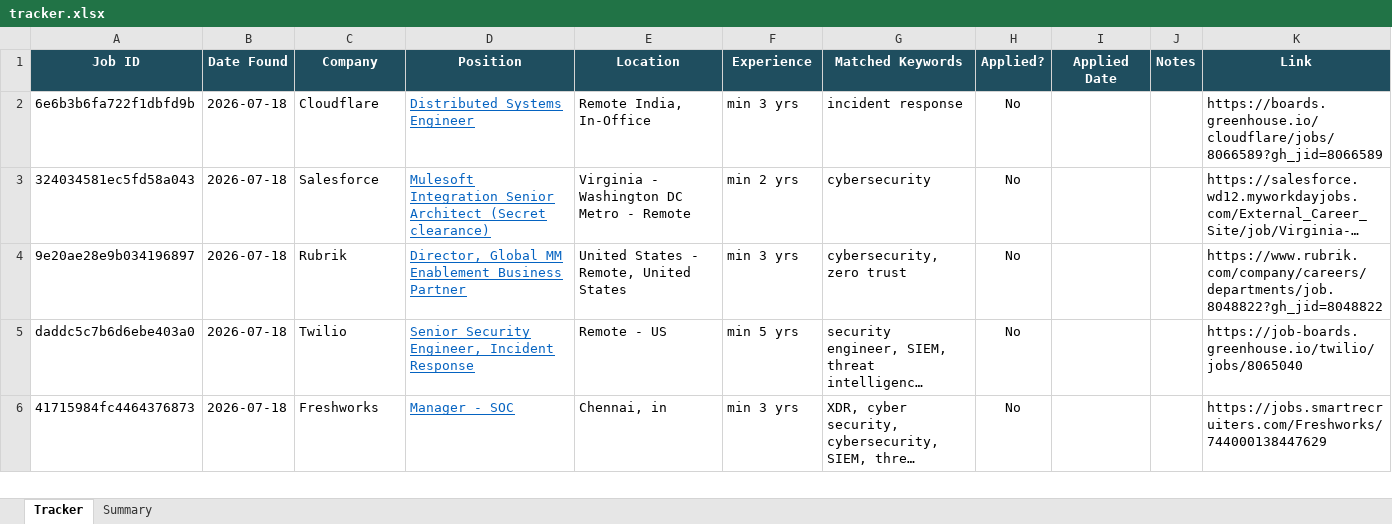
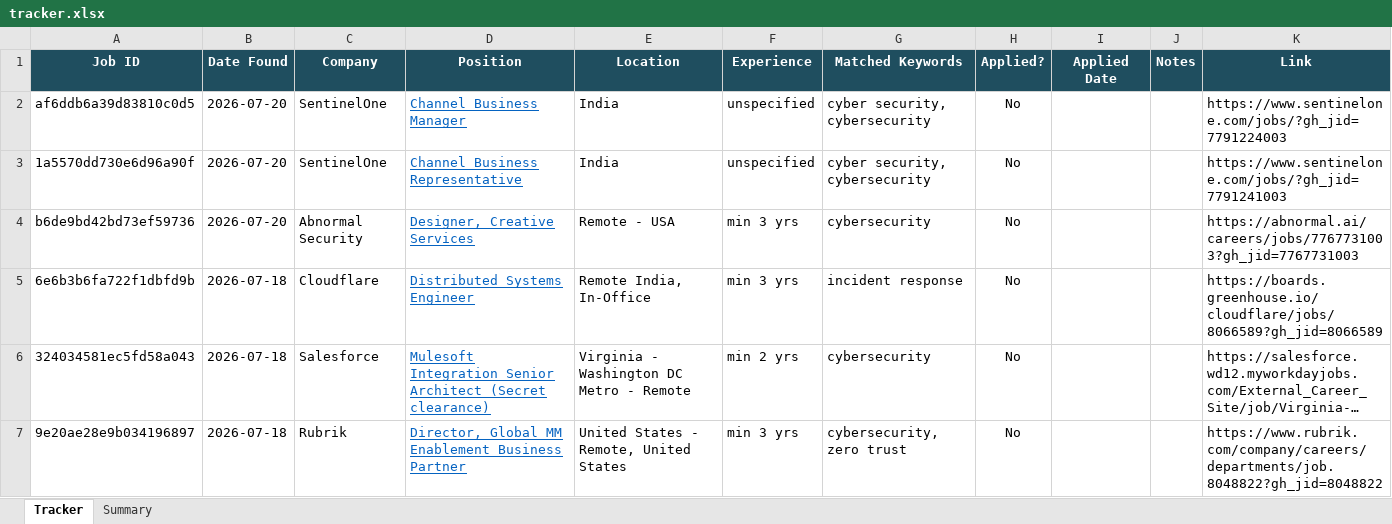
Before and after one commit to rajattiwari-stack/job-sentinel, an Excel workbook: tracker.xlsx, sheet Tracker, drawn as a sheet; only a part is shown; the shorter side is filled out with more unchanged rows; long unchanged cells end in …; values as stored, in another font and other column widths than the file's, no borders; conditional formats not drawn; the diff names each change by its address in the sheet, - before the commit and + after, or states it on an @@ line.

```diff
--- a/tracker.xlsx (sheet Tracker)
+++ b/tracker.xlsx (sheet Tracker)
+row 2: af6ddb6a39d83810c0d5 | 2026-07-20 | SentinelOne | Channel Business Manager | India | unspecified | cyber security, cybersecurity | No |  |  | https://www.sentinelone.com/jobs/?gh_jid=7791224003
+row 3: 1a5570dd730e6d96a90f | 2026-07-20 | SentinelOne | Channel Business Representative | India | unspecified | cyber security, cybersecurity | No |  |  | https://www.sentinelone.com/jobs/?gh_jid=7791241003
+row 4: b6de9bd42bd73ef59736 | 2026-07-20 | Abnormal Security | Designer, Creative Services | Remote - USA | min 3 yrs | cybersecurity | No |  |  | https://abnormal.ai/careers/jobs/7767731003?gh_jid=7767731003
```
Also changed, not shown: 1 other file.
